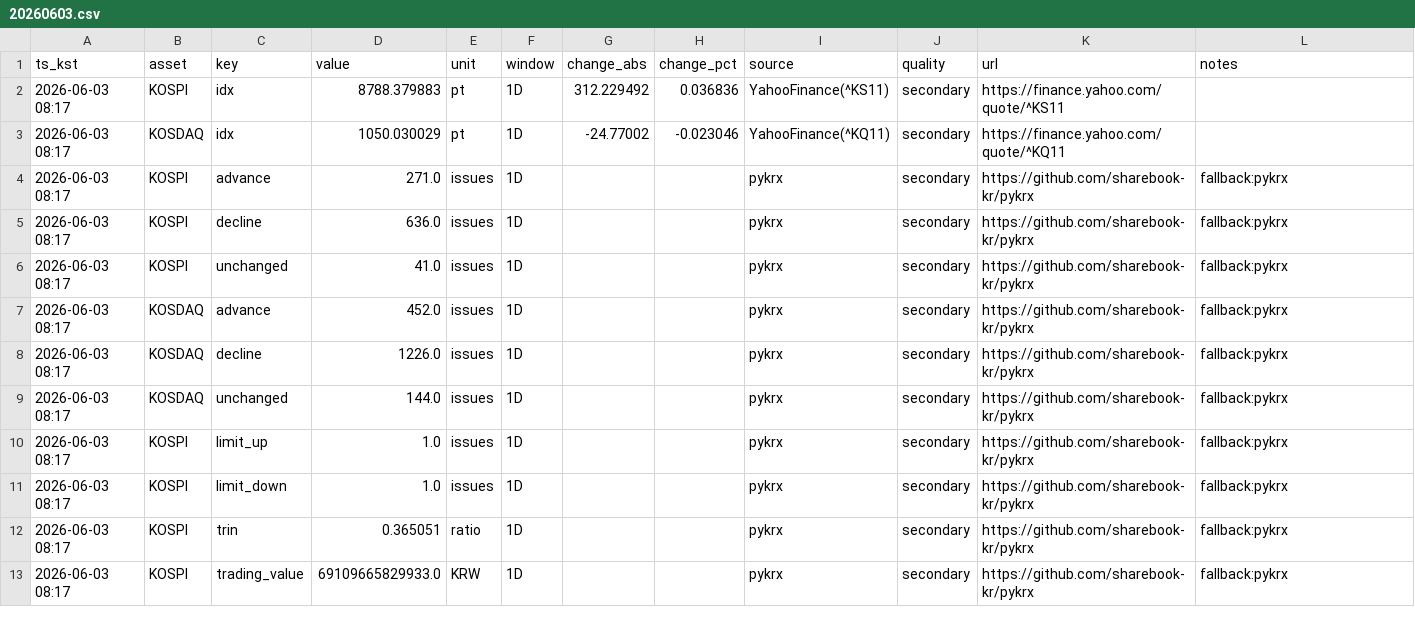
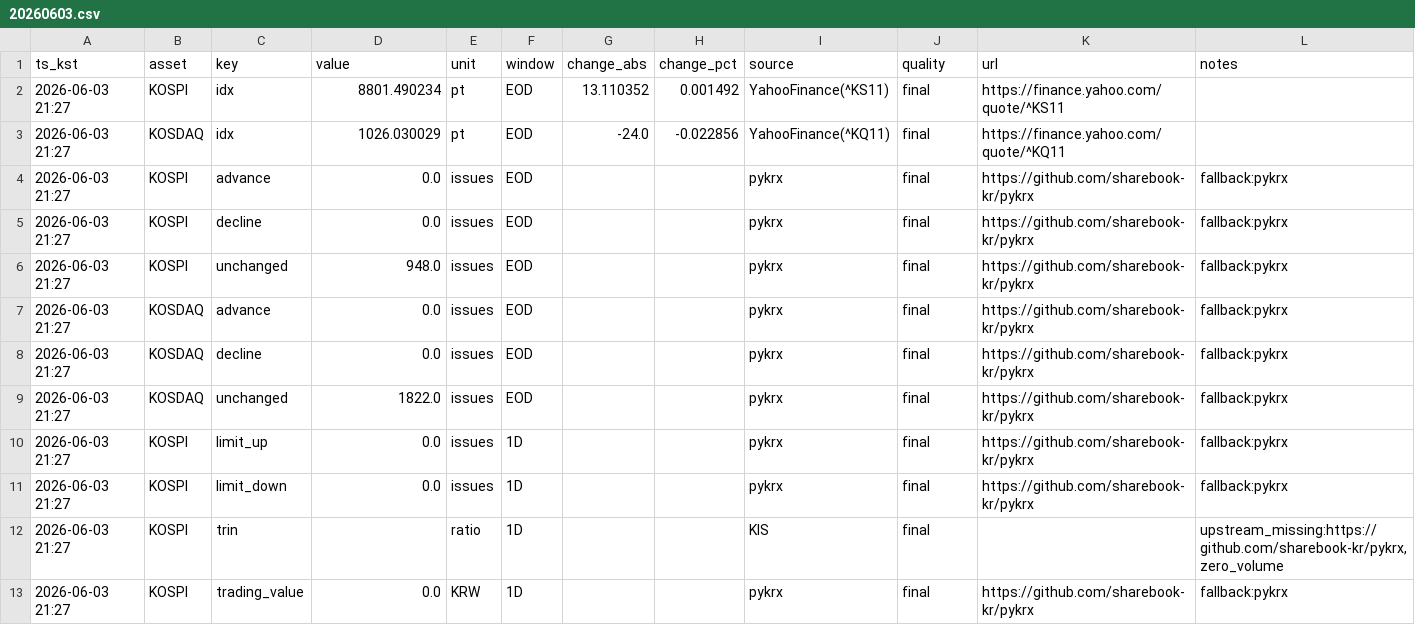
Before and after one commit to suchoforchat-creator/krx-feed, a CSV file: out/daily/20260603.csv, drawn as a sheet; only a part is shown; the diff covers the shown part only.

```diff
--- a/out/daily/20260603.csv
+++ b/out/daily/20260603.csv
@@ -1,13 +1,13 @@
 ts_kst,asset,key,value,unit,window,change_abs,change_pct,source,quality,url,notes
-2026-06-03 08:17,KOSPI,idx,8788.379883,pt,1D,312.229492,0.036836,YahooFinance(^KS11),secondary,https://finance.yahoo.com/quote/^KS11,
-2026-06-03 08:17,KOSDAQ,idx,1050.030029,pt,1D,-24.77002,-0.023046,YahooFinance(^KQ11),secondary,https://finance.yahoo.com/quote/^KQ11,
-2026-06-03 08:17,KOSPI,advance,271.0,issues,1D,,,pykrx,secondary,https://github.com/sharebook-kr/pykrx,fallback:pykrx
-2026-06-03 08:17,KOSPI,decline,636.0,issues,1D,,,pykrx,secondary,https://github.com/sharebook-kr/pykrx,fallback:pykrx
-2026-06-03 08:17,KOSPI,unchanged,41.0,issues,1D,,,pykrx,secondary,https://github.com/sharebook-kr/pykrx,fallback:pykrx
-2026-06-03 08:17,KOSDAQ,advance,452.0,issues,1D,,,pykrx,secondary,https://github.com/sharebook-kr/pykrx,fallback:pykrx
-2026-06-03 08:17,KOSDAQ,decline,1226.0,issues,1D,,,pykrx,secondary,https://github.com/sharebook-kr/pykrx,fallback:pykrx
-2026-06-03 08:17,KOSDAQ,unchanged,144.0,issues,1D,,,pykrx,secondary,https://github.com/sharebook-kr/pykrx,fallback:pykrx
-2026-06-03 08:17,KOSPI,limit_up,1.0,issues,1D,,,pykrx,secondary,https://github.com/sharebook-kr/pykrx,fallback:pykrx
-2026-06-03 08:17,KOSPI,limit_down,1.0,issues,1D,,,pykrx,secondary,https://github.com/sharebook-kr/pykrx,fallback:pykrx
-2026-06-03 08:17,KOSPI,trin,0.365051,ratio,1D,,,pykrx,secondary,https://github.com/sharebook-kr/pykrx,fallback:pykrx
-2026-06-03 08:17,KOSPI,trading_value,69109665829933.0,KRW,1D,,,pykrx,secondary,https://github.com/sharebook-kr/pykrx,fallback:pykrx
+2026-06-03 21:27,KOSPI,idx,8801.490234,pt,EOD,13.110352,0.001492,YahooFinance(^KS11),final,https://finance.yahoo.com/quote/^KS11,
+2026-06-03 21:27,KOSDAQ,idx,1026.030029,pt,EOD,-24.0,-0.022856,YahooFinance(^KQ11),final,https://finance.yahoo.com/quote/^KQ11,
+2026-06-03 21:27,KOSPI,advance,0.0,issues,EOD,,,pykrx,final,https://github.com/sharebook-kr/pykrx,fallback:pykrx
+2026-06-03 21:27,KOSPI,decline,0.0,issues,EOD,,,pykrx,final,https://github.com/sharebook-kr/pykrx,fallback:pykrx
+2026-06-03 21:27,KOSPI,unchanged,948.0,issues,EOD,,,pykrx,final,https://github.com/sharebook-kr/pykrx,fallback:pykrx
+2026-06-03 21:27,KOSDAQ,advance,0.0,issues,EOD,,,pykrx,final,https://github.com/sharebook-kr/pykrx,fallback:pykrx
+2026-06-03 21:27,KOSDAQ,decline,0.0,issues,EOD,,,pykrx,final,https://github.com/sharebook-kr/pykrx,fallback:pykrx
+2026-06-03 21:27,KOSDAQ,unchanged,1822.0,issues,EOD,,,pykrx,final,https://github.com/sharebook-kr/pykrx,fallback:pykrx
+2026-06-03 21:27,KOSPI,limit_up,0.0,issues,1D,,,pykrx,final,https://github.com/sharebook-kr/pykrx,fallback:pykrx
+2026-06-03 21:27,KOSPI,limit_down,0.0,issues,1D,,,pykrx,final,https://github.com/sharebook-kr/pykrx,fallback:pykrx
+2026-06-03 21:27,KOSPI,trin,,ratio,1D,,,KIS,final,,"upstream_missing:https://github.com/sharebook-kr/pykrx,zero_volume"
+2026-06-03 21:27,KOSPI,trading_value,0.0,KRW,1D,,,pykrx,final,https://github.com/sharebook-kr/pykrx,fallback:pykrx
```
Also changed, not shown: 70 edited cells elsewhere in this file, out/history.csv, 2 other files.
